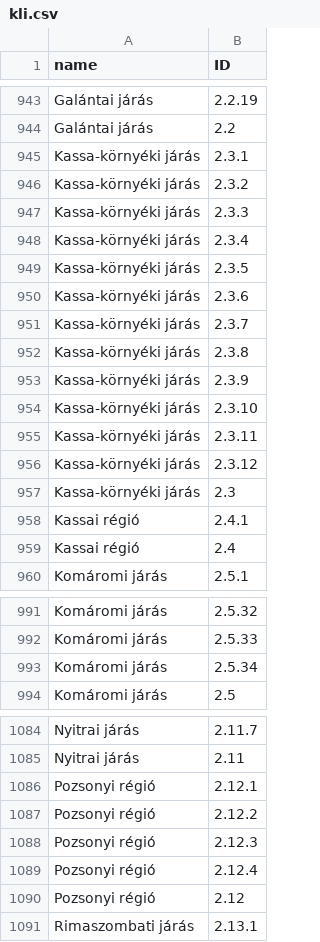
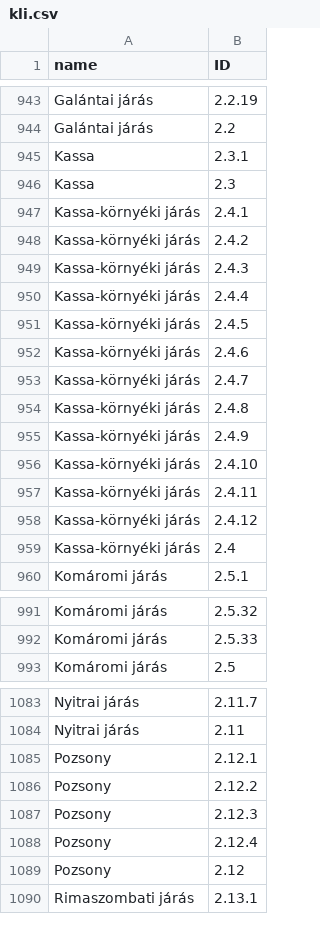
Before and after one commit to denesdata/npki, a CSV file: suli/data/kli.csv, drawn as a sheet; only a part is shown, gaps mark what is left out; the diff covers the shown part only.

```diff
--- a/suli/data/kli.csv
+++ b/suli/data/kli.csv
@@ -944,17 +944,17 @@ name,ID
   Galántai járás,2.2
-  Kassa-környéki járás,2.3.1
-  Kassa-környéki járás,2.3.2
-  Kassa-környéki járás,2.3.3
-  Kassa-környéki járás,2.3.4
-  Kassa-környéki járás,2.3.5
-  Kassa-környéki járás,2.3.6
-  Kassa-környéki járás,2.3.7
-  Kassa-környéki járás,2.3.8
-  Kassa-környéki járás,2.3.9
-  Kassa-környéki járás,2.3.10
-  Kassa-környéki járás,2.3.11
-  Kassa-környéki járás,2.3.12
-  Kassa-környéki járás,2.3
-  Kassai régió,2.4.1
-  Kassai régió,2.4
+  Kassa,2.3.1
+  Kassa,2.3
+  Kassa-környéki járás,2.4.1
+  Kassa-környéki járás,2.4.2
+  Kassa-környéki járás,2.4.3
+  Kassa-környéki járás,2.4.4
+  Kassa-környéki járás,2.4.5
+  Kassa-környéki járás,2.4.6
+  Kassa-környéki járás,2.4.7
+  Kassa-környéki járás,2.4.8
+  Kassa-környéki járás,2.4.9
+  Kassa-környéki járás,2.4.10
+  Kassa-környéki járás,2.4.11
+  Kassa-környéki járás,2.4.12
+  Kassa-környéki járás,2.4
   Komáromi járás,2.5.1
@@ -992,3 +992,2 @@ name,ID
   Komáromi járás,2.5.33
-  Komáromi járás,2.5.34
   Komáromi járás,2.5
@@ -1085,7 +1084,7 @@ name,ID
   Nyitrai járás,2.11
-  Pozsonyi régió,2.12.1
-  Pozsonyi régió,2.12.2
-  Pozsonyi régió,2.12.3
-  Pozsonyi régió,2.12.4
-  Pozsonyi régió,2.12
+  Pozsony,2.12.1
+  Pozsony,2.12.2
+  Pozsony,2.12.3
+  Pozsony,2.12.4
+  Pozsony,2.12
   Rimaszombati járás,2.13.1
```
Also changed, not shown: 2 edited cells elsewhere in this file, suli/data/kl2.csv, suli/data/klo.csv, 17 other files.
